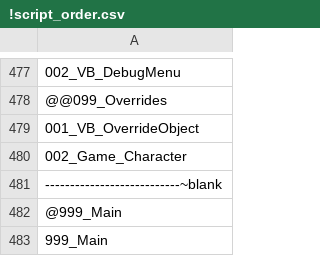
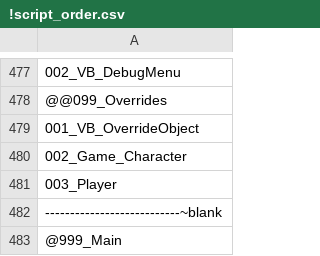
Before and after one commit to Zeathus/pokemon-essentials, a CSV file: Data/Scripts/!script_order.csv, drawn as a sheet; only a part is shown, gaps mark what is left out; the shorter side is filled out with more unchanged rows; the diff names each change by its address in the sheet, - before the commit and + after, or states it on an @@ line.

```diff
--- a/Data/Scripts/!script_order.csv
+++ b/Data/Scripts/!script_order.csv
+row 481: 003_Player
```
Also changed, not shown: 5 other files.
